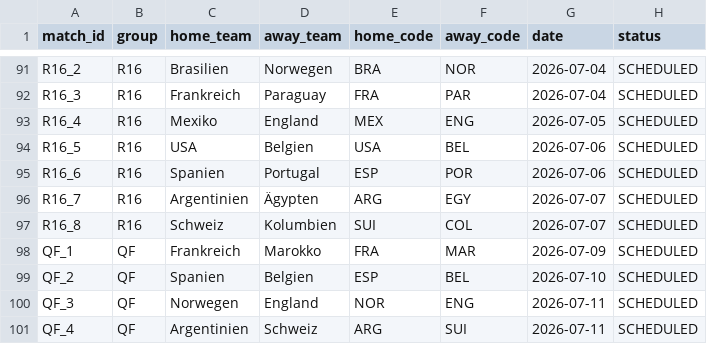
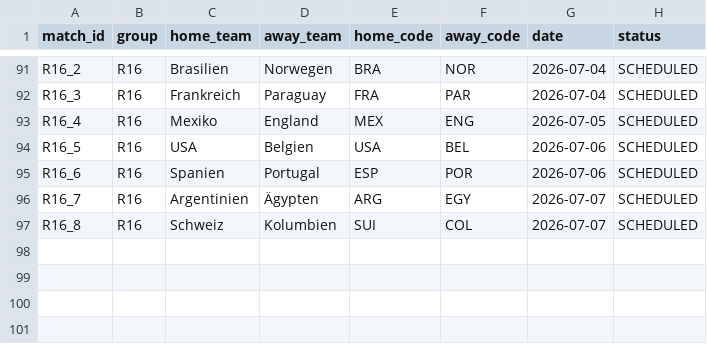
Before and after one commit to ninibini99/worldcup-betting-game, a CSV file: data/fixtures.csv, drawn as a sheet; only a part is shown, gaps mark what is left out.

```diff
--- a/data/fixtures.csv
+++ b/data/fixtures.csv
@@ -97,5 +97 @@ R16_7,R16,Argentinien,Ägypten,ARG,EGY,2026-07-07,SCHEDULED
 R16_8,R16,Schweiz,Kolumbien,SUI,COL,2026-07-07,SCHEDULED
-QF_1,QF,Frankreich,Marokko,FRA,MAR,2026-07-09,SCHEDULED
-QF_2,QF,Spanien,Belgien,ESP,BEL,2026-07-10,SCHEDULED
-QF_3,QF,Norwegen,England,NOR,ENG,2026-07-11,SCHEDULED
-QF_4,QF,Argentinien,Schweiz,ARG,SUI,2026-07-11,SCHEDULED
```
Also changed, not shown: data/results.csv, 4 other files.
